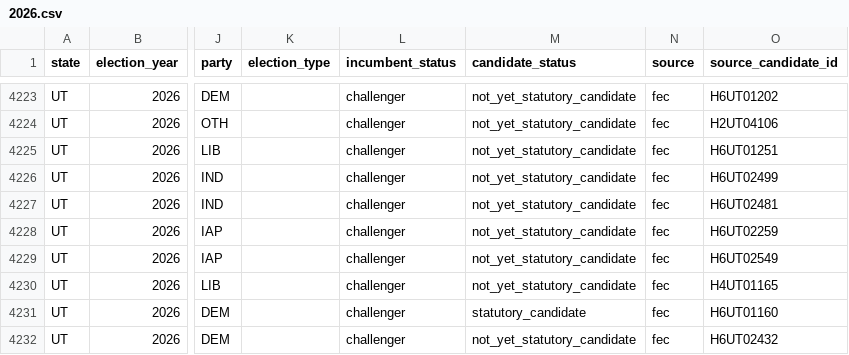
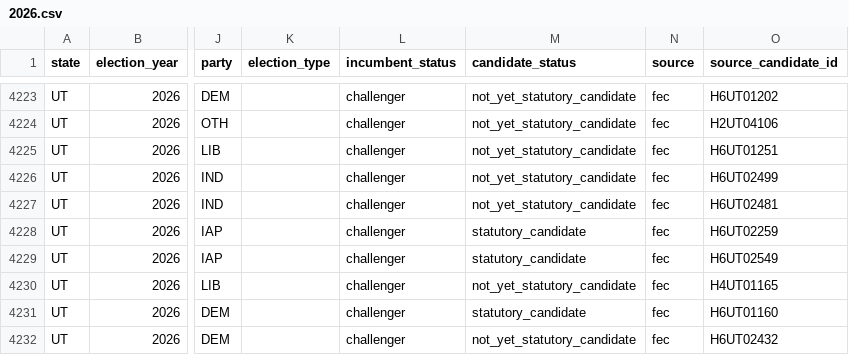
Before and after one commit to AlexanderNicholasIvanov/who-is-running, a CSV file: data/fec/2026.csv, drawn as a sheet; only a part is shown, gaps mark what is left out; the diff names each change by its address in the sheet, - before the commit and + after, or states it on an @@ line.

```diff
--- a/data/fec/2026.csv
+++ b/data/fec/2026.csv
-M4228:M4229 (candidate_status): not_yet_statutory_candidate
+M4228:M4229 (candidate_status): statutory_candidate
```
